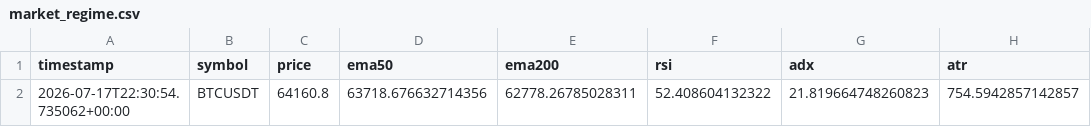
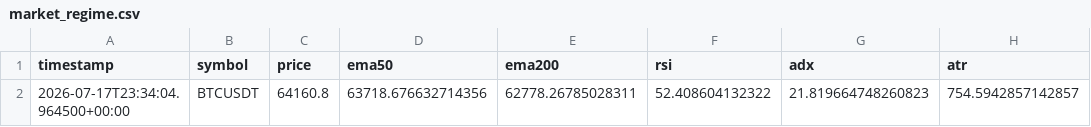
Before and after one commit to ZozoCodEx/crypto-signal-bot, a CSV file: crypto-signal-bot/market_regime.csv, drawn as a sheet; only a part is shown; the diff names each change by its address in the sheet, - before the commit and + after, or states it on an @@ line.

```diff
--- a/crypto-signal-bot/market_regime.csv
+++ b/crypto-signal-bot/market_regime.csv
-A2 (timestamp): 2026-07-17T22:30:54.735062+00:00
+A2 (timestamp): 2026-07-17T23:34:04.964500+00:00
```
Also changed, not shown: crypto-signal-bot/opportunities.csv, crypto-signal-bot/portfolio_summary.csv, 7 other files.
